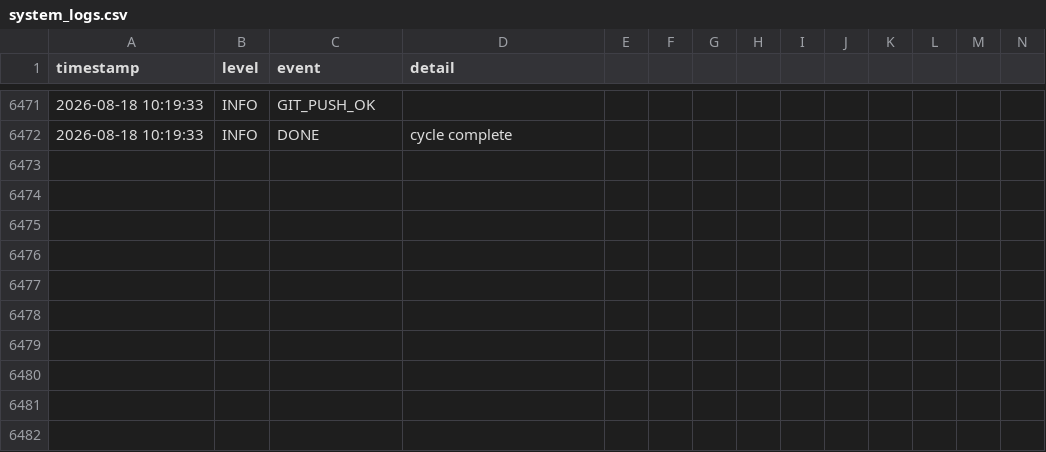
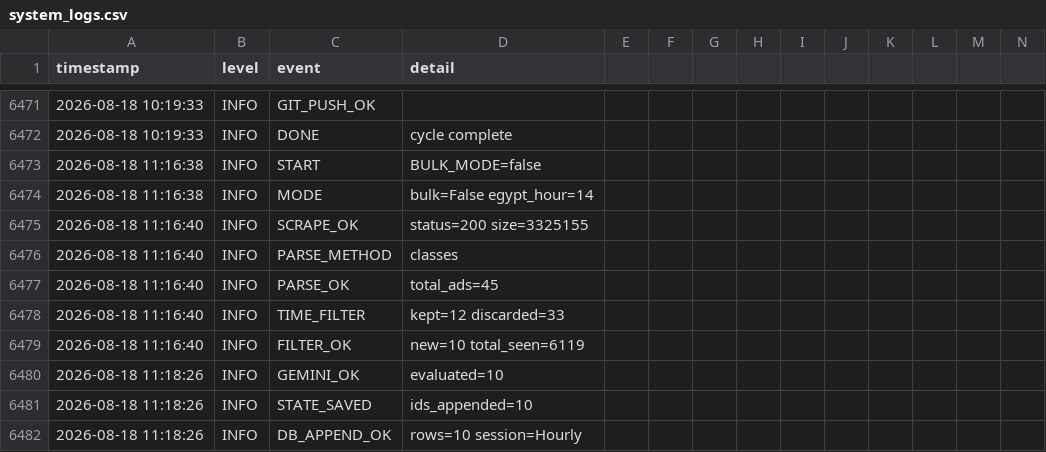
Before and after one commit to mrdarwish78/olxhuntero, a CSV file: system_logs.csv, drawn as a sheet; only a part is shown, gaps mark what is left out; rows hold the shown columns only; the diff names each change by its address in the sheet, - before the commit and + after, or states it on an @@ line.

Commit message:
auto: update state 2026-08-18T11:18:26Z

```diff
--- a/system_logs.csv
+++ b/system_logs.csv
+row 6473: 2026-08-18 11:16:38 | INFO | START | BULK_MODE=false
+row 6474: 2026-08-18 11:16:38 | INFO | MODE | bulk=False egypt_hour=14
+row 6475: 2026-08-18 11:16:40 | INFO | SCRAPE_OK | status=200 size=3325155
+row 6476: 2026-08-18 11:16:40 | INFO | PARSE_METHOD | classes
+row 6477: 2026-08-18 11:16:40 | INFO | PARSE_OK | total_ads=45
+row 6478: 2026-08-18 11:16:40 | INFO | TIME_FILTER | kept=12 discarded=33
+row 6479: 2026-08-18 11:16:40 | INFO | FILTER_OK | new=10 total_seen=6119
+row 6480: 2026-08-18 11:18:26 | INFO | GEMINI_OK | evaluated=10
+row 6481: 2026-08-18 11:18:26 | INFO | STATE_SAVED | ids_appended=10
+row 6482: 2026-08-18 11:18:26 | INFO | DB_APPEND_OK | rows=10 session=Hourly
```
Also changed, not shown: 2 other files.
